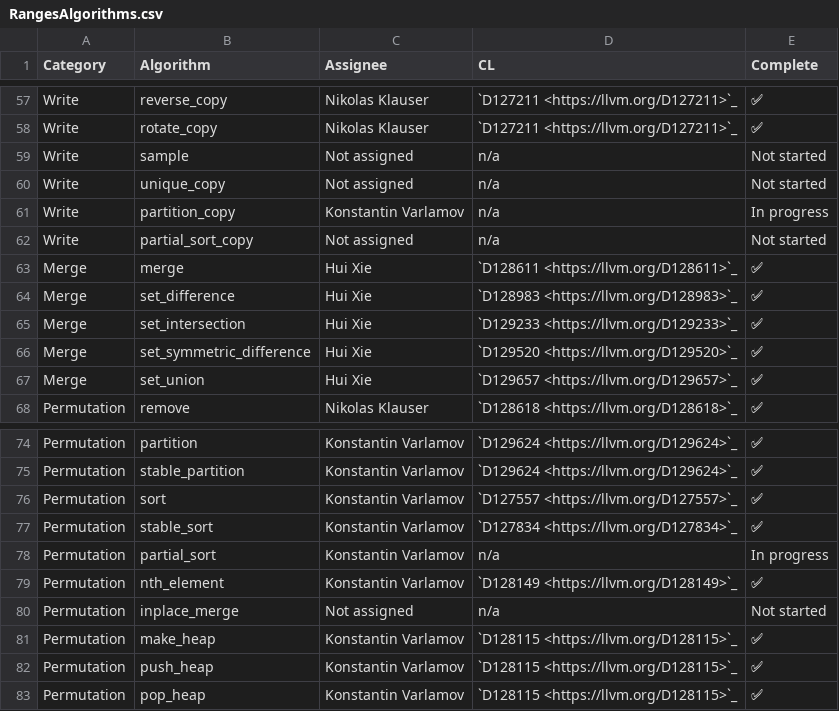
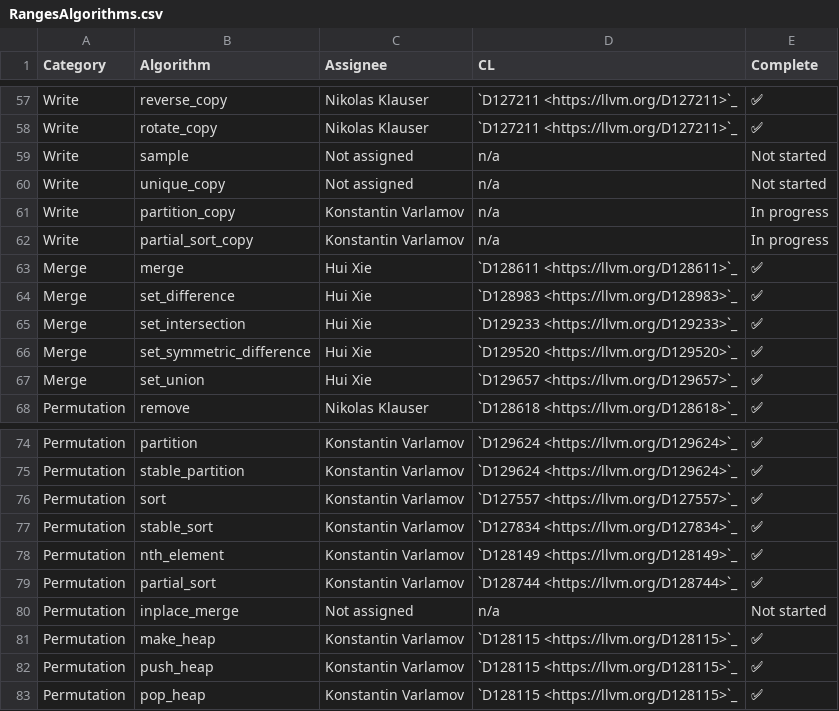
Before and after one commit to open-vela/nuttx_libs_libxx_libcxx, a CSV file: docs/Status/RangesAlgorithms.csv, drawn as a sheet; only a part is shown, gaps mark what is left out.

Commit message:
[libc++][ranges] Implement `ranges::partial_sort`.
Differential Revision: https://reviews.llvm.org/D128744

```diff
--- a/docs/Status/RangesAlgorithms.csv
+++ b/docs/Status/RangesAlgorithms.csv
@@ -61,3 +61,3 @@ Write,unique_copy,Not assigned,n/a,Not started
 Write,partition_copy,Konstantin Varlamov,n/a,In progress
-Write,partial_sort_copy,Not assigned,n/a,Not started
+Write,partial_sort_copy,Konstantin Varlamov,n/a,In progress
 Merge,merge,Hui Xie,`D128611 <https://llvm.org/D128611>`_,✅
@@ -77,4 +77,4 @@ Permutation,sort,Konstantin Varlamov,`D127557 <https://llvm.org/D127557>`_,✅
 Permutation,stable_sort,Konstantin Varlamov,`D127834 <https://llvm.org/D127834>`_,✅
-Permutation,partial_sort,Konstantin Varlamov,n/a,In progress
 Permutation,nth_element,Konstantin Varlamov,`D128149 <https://llvm.org/D128149>`_,✅
+Permutation,partial_sort,Konstantin Varlamov,`D128744 <https://llvm.org/D128744>`_,✅
 Permutation,inplace_merge,Not assigned,n/a,Not started
```
Also changed, not shown: 18 other files.
